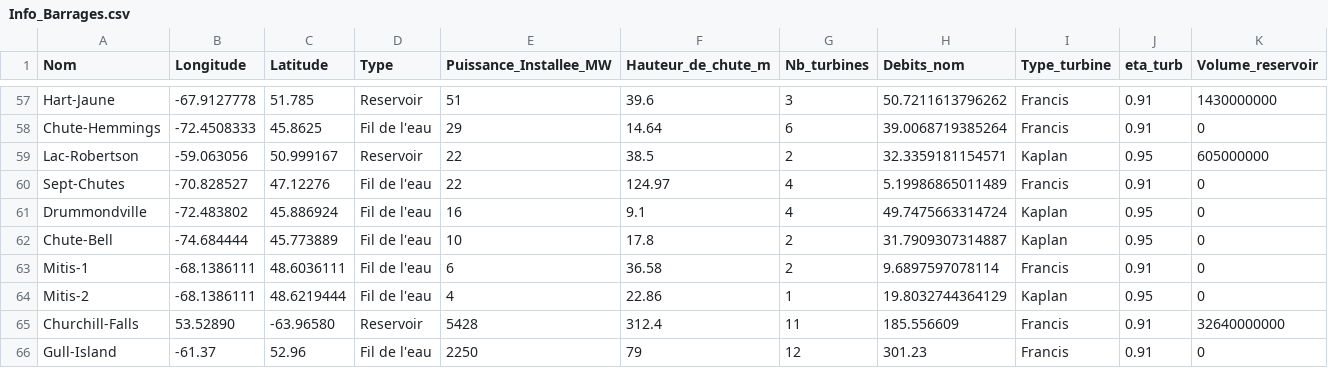
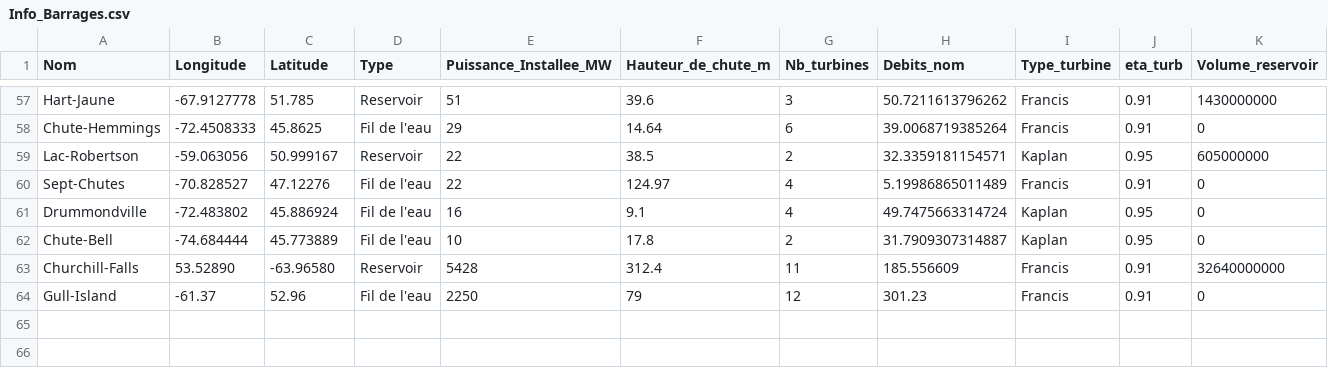
Before and after one commit to Houjio/HarmoniQ, a CSV file: harmoniQ/harmoniq/db/CSVs/Info_Barrages.csv, drawn as a sheet; only a part is shown, gaps mark what is left out; rows hold the shown columns only; the diff names each change by its address in the sheet, - before the commit and + after, or states it on an @@ line.

Commit message:
Modif init, calcule et debit hydro

```diff
--- a/harmoniQ/harmoniq/db/CSVs/Info_Barrages.csv
+++ b/harmoniQ/harmoniq/db/CSVs/Info_Barrages.csv
-row 63: Mitis-1 | -68.1386111 | 48.6036111 | Fil de l'eau | 6 | 36.58 | 2 | 9.6897597078114 | Francis | 0.91 | 0
-row 64: Mitis-2 | -68.1386111 | 48.6219444 | Fil de l'eau | 4 | 22.86 | 1 | 19.8032744364129 | Kaplan | 0.95 | 0
```
Also changed, not shown: harmoniQ/harmoniq/modules/hydro/debits/Beaumont.csv, harmoniQ/harmoniq/modules/hydro/debits/Bersimis-2.csv, 35 other files.
